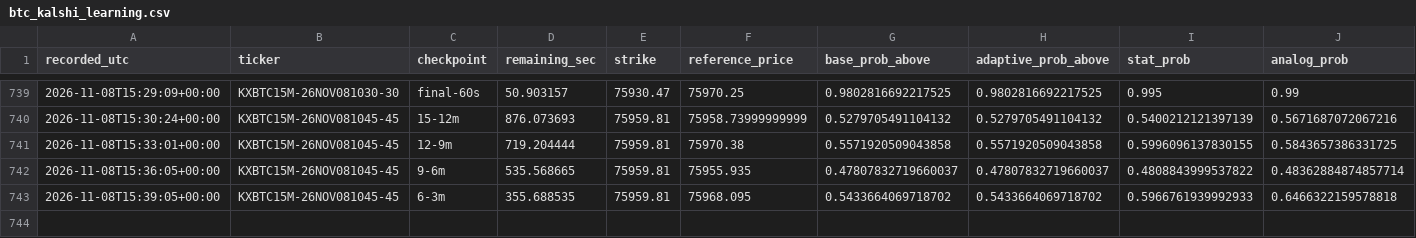
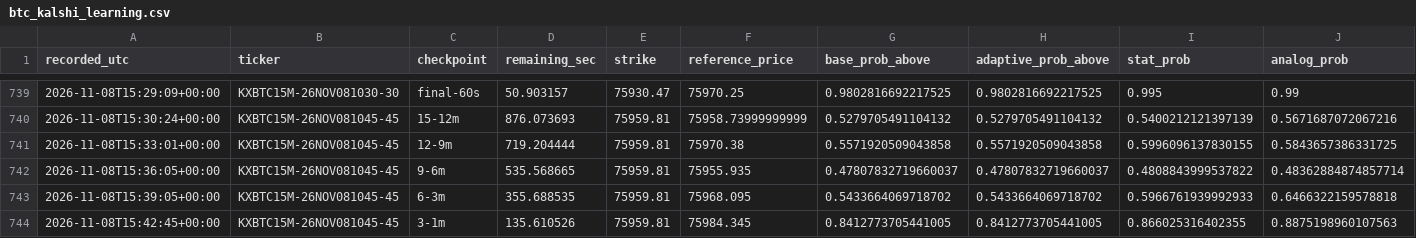
Before and after one commit to angelmoz881-collab/btc-kalshi-dashboard, a CSV file: data/btc_kalshi_learning.csv, drawn as a sheet; only a part is shown, gaps mark what is left out; rows hold the shown columns only; the diff names each change by its address in the sheet, - before the commit and + after, or states it on an @@ line.

Commit message:
Update BTC Kalshi adaptive learning history

```diff
--- a/data/btc_kalshi_learning.csv
+++ b/data/btc_kalshi_learning.csv
+row 744: 2026-11-08T15:42:45+00:00 | KXBTC15M-26NOV081045-45 | 3-1m | 135.610526 | 75959.81 | 75984.345 | 0.8412773705441005 | 0.8412773705441005 | 0.866025316402355 | 0.8875198960107563
```
